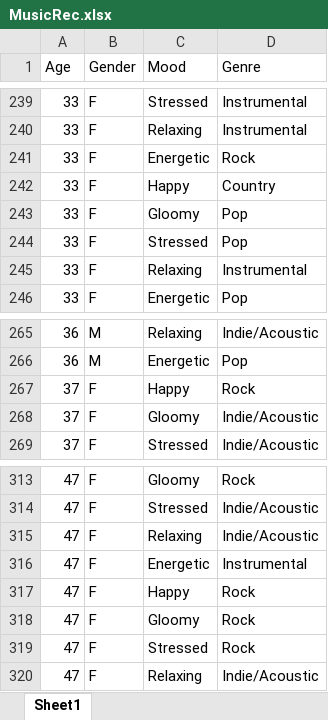
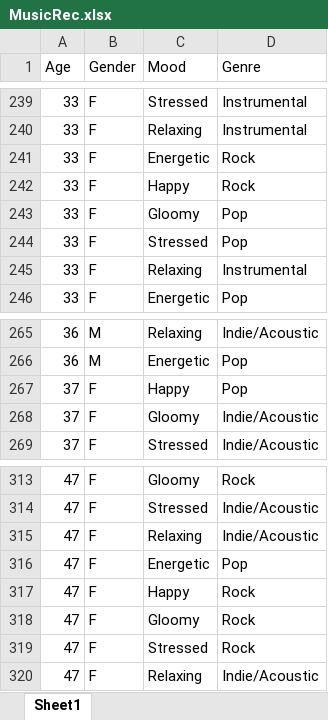
Before and after one commit to NAyeshaKhan/Music_Recommendation_App, an Excel workbook: MusicApp/MusicRec.xlsx, sheet Sheet1, drawn as a sheet; only a part is shown, gaps mark what is left out; values as stored, in another font and other column widths than the file's, no cell formats; the diff covers the shown part only; the diff names each change by its address in the sheet, - before the commit and + after, or states it on an @@ line.

```diff
--- a/MusicApp/MusicRec.xlsx (sheet Sheet1)
+++ b/MusicApp/MusicRec.xlsx (sheet Sheet1)
-D242 (Genre): Country
+D242 (Genre): Rock
-D267 (Genre): Rock
+D267 (Genre): Pop
-D316 (Genre): Instrumental
+D316 (Genre): Pop
```
Also changed, not shown: 32 edited cells elsewhere in this sheet, cell formats, 1 other file.
